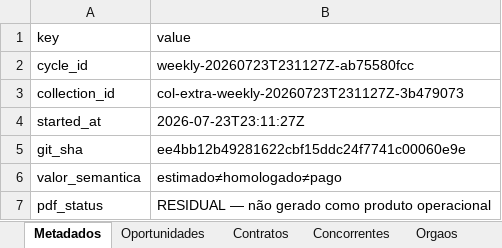
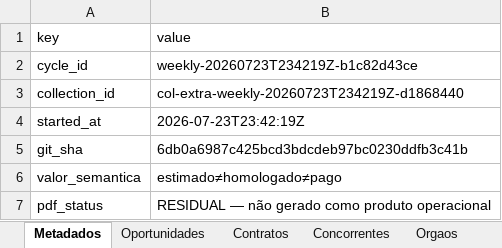
Before and after one commit to tjsasakifln/extra-cli, an Excel workbook: artifacts/campaigns/OPEN-TENDERS-OPERATIONAL-DECISION-CYCLE-01/weekly-offline-rc/extra_weekly_pack.xlsx, sheet Metadados, drawn as a sheet; values as stored, in another font and other column widths than the file's, no borders; the diff names each change by its address in the sheet, - before the commit and + after, or states it on an @@ line.

```diff
--- a/artifacts/campaigns/OPEN-TENDERS-OPERATIONAL-DECISION-CYCLE-01/weekly-offline-rc/extra_weekly_pack.xlsx (sheet Metadados)
+++ b/artifacts/campaigns/OPEN-TENDERS-OPERATIONAL-DECISION-CYCLE-01/weekly-offline-rc/extra_weekly_pack.xlsx (sheet Metadados)
-B2 (value): weekly-20260723T231127Z-ab75580fcc
+B2 (value): weekly-20260723T234219Z-b1c82d43ce
-B3 (value): col-extra-weekly-20260723T231127Z-3b479073
+B3 (value): col-extra-weekly-20260723T234219Z-d1868440
-B4 (value): 2026-07-23T23:11:27Z
+B4 (value): 2026-07-23T23:42:19Z
-B5 (value): ee4bb12b49281622cbf15ddc24f7741c00060e9e
+B5 (value): 6db0a6987c425bcd3bdcdeb97bc0230ddfb3c41b
```
Also changed, not shown: sheet Oportunidades, sheet Orgaos, sheet SourceHealth, 18 other files.
